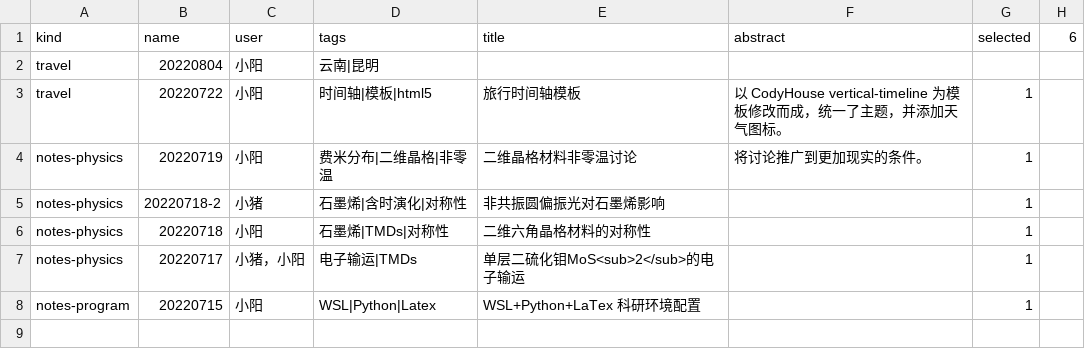
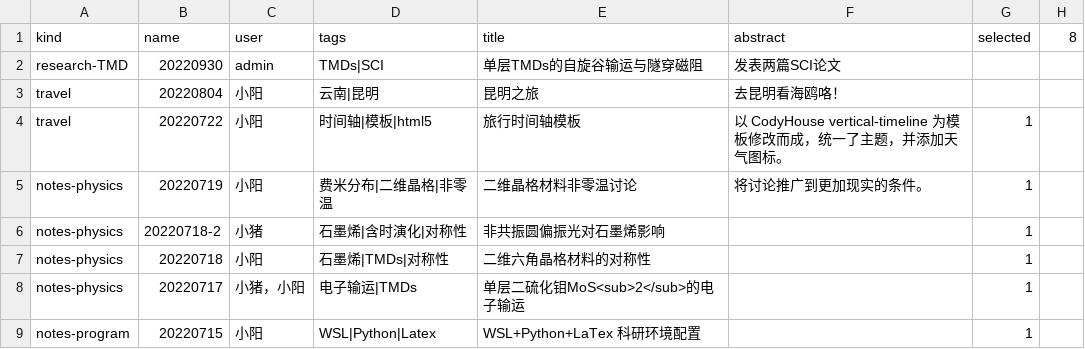
Before and after one commit to Julian-OU/Julian-OU.github.io, a CSV file: assets/db/postdata.csv, drawn as a sheet.

```diff
--- a/assets/db/postdata.csv
+++ b/assets/db/postdata.csv
@@ -1,3 +1,4 @@
-kind,name,user,tags,title,abstract,selected,6
-travel,20220804,小阳,云南|昆明
+kind,name,user,tags,title,abstract,selected,8
+research-TMD,20220930,admin,TMDs|SCI,单层TMDs的自旋谷输运与隧穿磁阻,发表两篇SCI论文
+travel,20220804,小阳,云南|昆明,昆明之旅,去昆明看海鸥咯！
 travel,20220722,小阳,时间轴|模板|html5,旅行时间轴模板,以 CodyHouse vertical-timeline 为模板修改而成，统一了主题，并添加天气图标。,1
```
Also changed, not shown: 21 other files.
